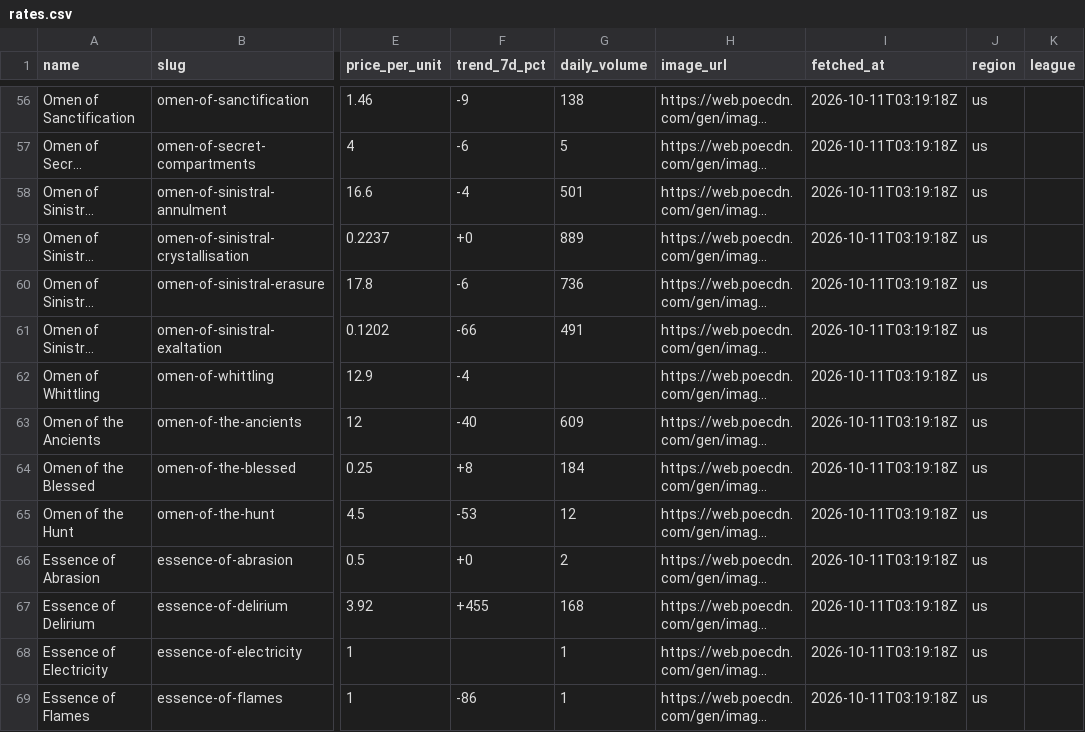
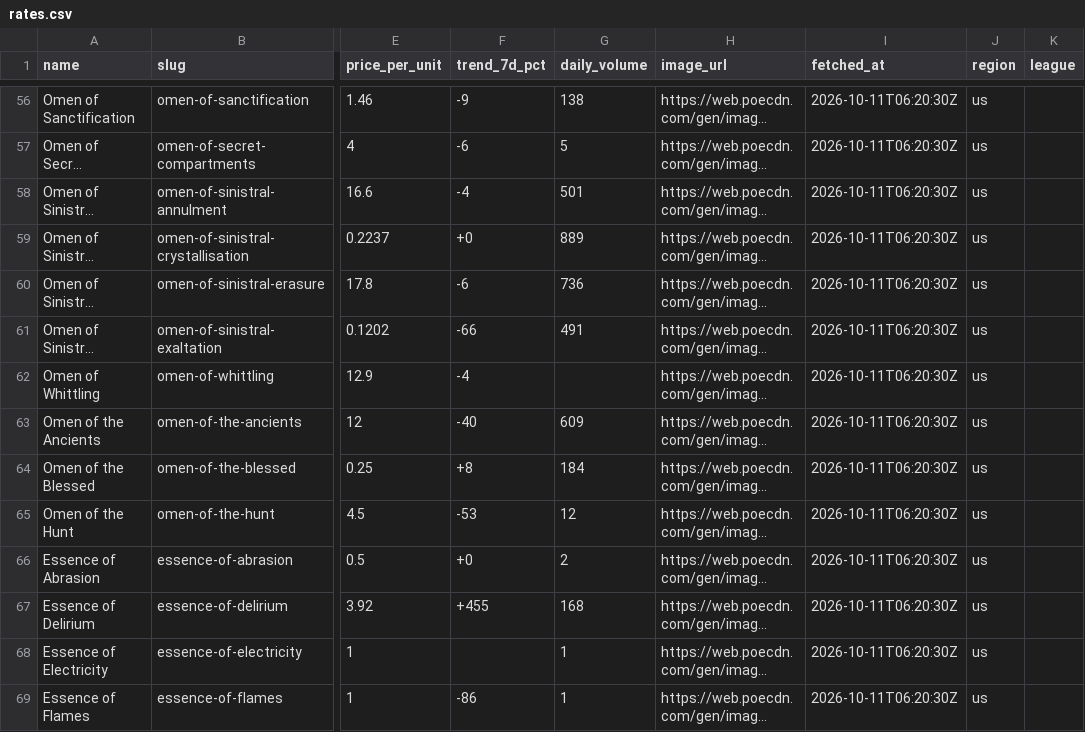
Before and after one commit to solven-eu/craft_simulator, a CSV file: data/poe2/rates.csv, drawn as a sheet; only a part is shown, gaps mark what is left out; long unchanged cells end in …; the diff covers the shown part only; the diff names each change by its address in the sheet, - before the commit and + after, or states it on an @@ line.

```diff
--- a/data/poe2/rates.csv
+++ b/data/poe2/rates.csv
-I56:I69 (fetched_at): 2026-10-11T03:19:18Z
+I56:I69 (fetched_at): 2026-10-11T06:20:30Z
```
Also changed, not shown: 168 edited cells elsewhere in this file.
